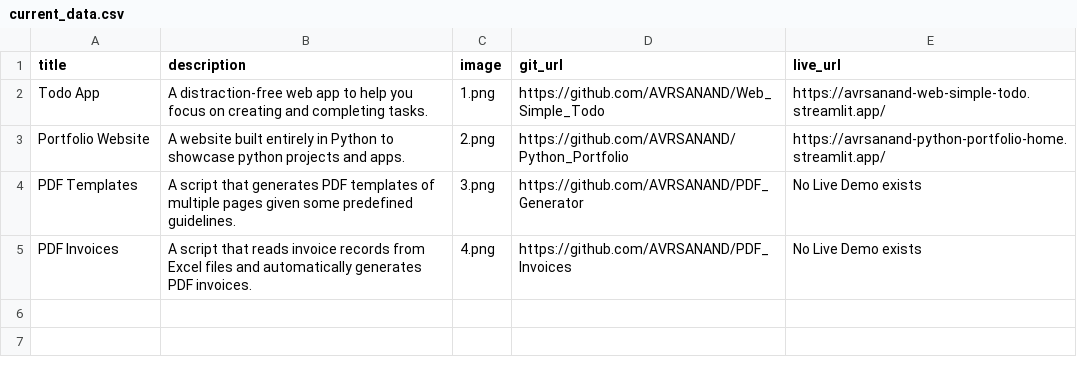
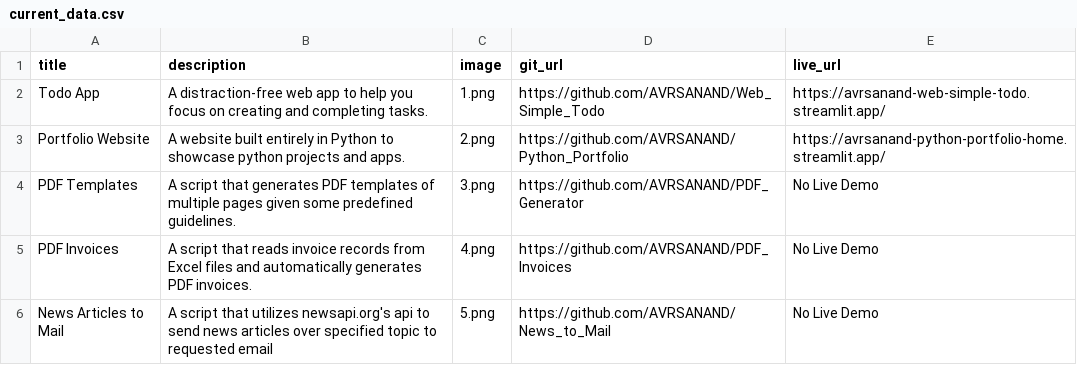
Before and after one commit to AVRSANAND/Python_Portfolio, a CSV file: current_data.csv, drawn as a sheet.

Commit message:
Added News Articles to Email Project

```diff
--- a/current_data.csv
+++ b/current_data.csv
@@ -3,3 +3,4 @@ Todo App;A distraction-free web app to help you focus on creating and completing
 Portfolio Website;A website built entirely in Python to showcase python projects and apps.;2.png;https://github.com/AVRSANAND/Python_Portfolio;https://avrsanand-python-portfolio-home.streamlit.app/
-PDF Templates;A script that generates PDF templates of multiple pages given some predefined guidelines.;3.png;https://github.com/AVRSANAND/PDF_Generator;"No Live Demo exists"
-PDF Invoices;A script that reads invoice records from Excel files and automatically generates PDF invoices.;4.png;https://github.com/AVRSANAND/PDF_Invoices;"No Live Demo exists"
+PDF Templates;A script that generates PDF templates of multiple pages given some predefined guidelines.;3.png;https://github.com/AVRSANAND/PDF_Generator;"No Live Demo"
+PDF Invoices;A script that reads invoice records from Excel files and automatically generates PDF invoices.;4.png;https://github.com/AVRSANAND/PDF_Invoices;"No Live Demo"
+News Articles to Mail;A script that utilizes newsapi.org's api to send news articles over specified topic to requested email;5.png;https://github.com/AVRSANAND/News_to_Mail;"No Live Demo"
```
